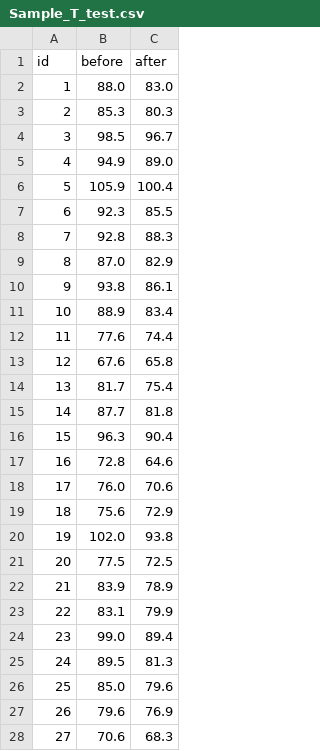
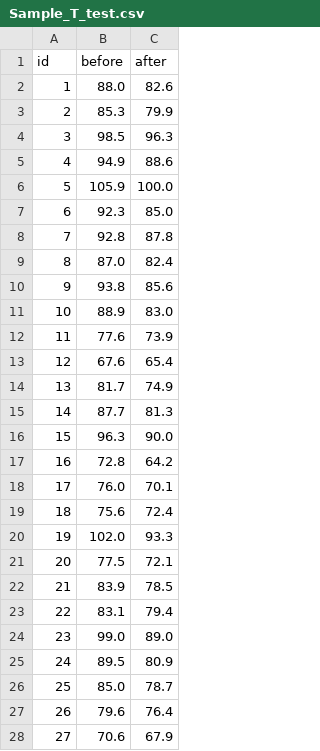
Before and after one commit to hdsceokevin/datasets, a CSV file: Sample_T_test.csv, drawn as a sheet; only a part is shown; the diff covers the shown part only.

Commit message:
Add files via upload

```diff
--- a/Sample_T_test.csv
+++ b/Sample_T_test.csv
@@ -1,28 +1,28 @@
 id,before,after
-1,88.0,83.0
-2,85.3,80.3
-3,98.5,96.7
-4,94.9,89.0
-5,105.9,100.4
-6,92.3,85.5
-7,92.8,88.3
-8,87.0,82.9
-9,93.8,86.1
-10,88.9,83.4
-11,77.6,74.4
-12,67.6,65.8
-13,81.7,75.4
-14,87.7,81.8
-15,96.3,90.4
-16,72.8,64.6
-17,76.0,70.6
-18,75.6,72.9
-19,102.0,93.8
-20,77.5,72.5
-21,83.9,78.9
-22,83.1,79.9
-23,99.0,89.4
-24,89.5,81.3
-25,85.0,79.6
-26,79.6,76.9
-27,70.6,68.3
+1,88.0,82.6
+2,85.3,79.9
+3,98.5,96.3
+4,94.9,88.6
+5,105.9,100.0
+6,92.3,85.0
+7,92.8,87.8
+8,87.0,82.4
+9,93.8,85.6
+10,88.9,83.0
+11,77.6,73.9
+12,67.6,65.4
+13,81.7,74.9
+14,87.7,81.3
+15,96.3,90.0
+16,72.8,64.2
+17,76.0,70.1
+18,75.6,72.4
+19,102.0,93.3
+20,77.5,72.1
+21,83.9,78.5
+22,83.1,79.4
+23,99.0,89.0
+24,89.5,80.9
+25,85.0,78.7
+26,79.6,76.4
+27,70.6,67.9
```
Also changed, not shown: 3 edited cells elsewhere in this file.
